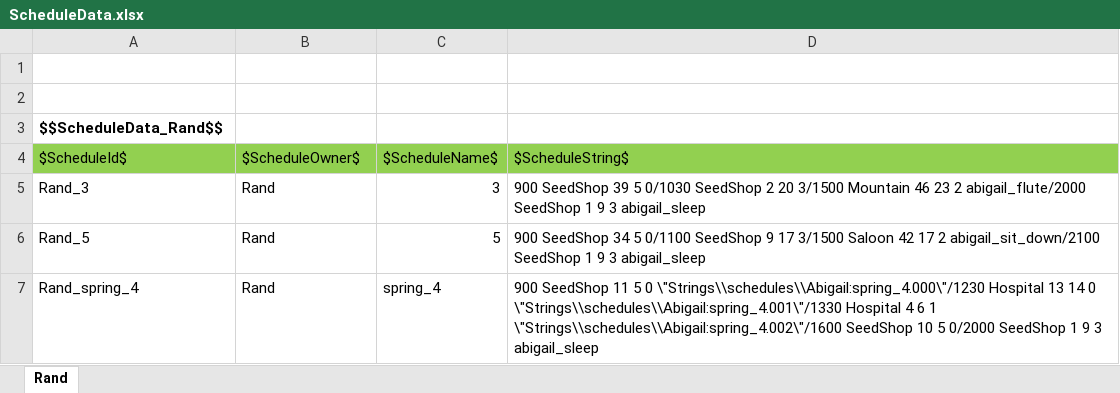
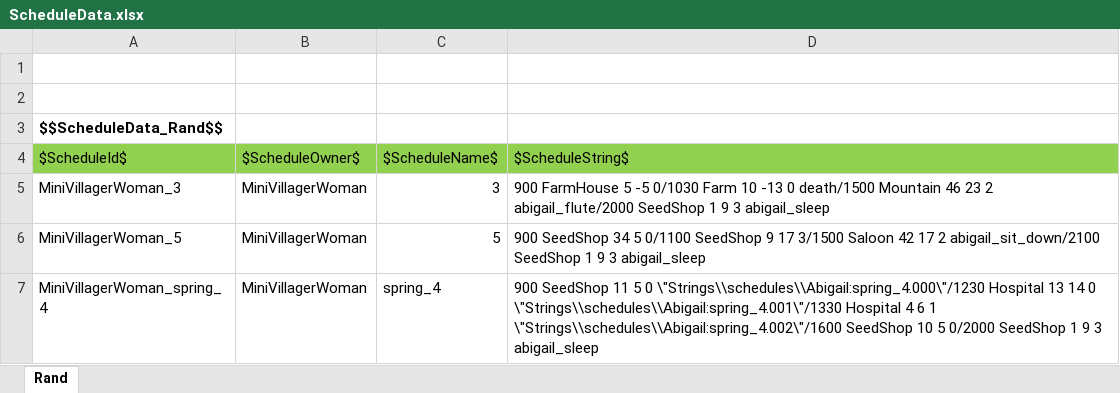
Before and after one commit to key0223/Farm, an Excel workbook: Sheets/ScheduleData.xlsx, sheet Rand, drawn as a sheet; values as stored, in another font and other column widths than the file's, no borders; charts and pictures not drawn; removed rows and columns are numbered as before the commit, all else as after; the diff names each change by its address in the sheet, - before the commit and + after, or states it on an @@ line.

```diff
--- a/Sheets/ScheduleData.xlsx (sheet Rand)
+++ b/Sheets/ScheduleData.xlsx (sheet Rand)
-row 5: Rand_3 | Rand | 3 | 900 SeedShop 39 5 0/1030 SeedShop 2 20 3/1500 Mountain 46 23 2 abigail_flute/2000 SeedShop 1 9 3 abigail_sleep
+row 5: MiniVillagerWoman_3 | MiniVillagerWoman | 3 | 900 FarmHouse 5 -5 0/1030 Farm 10 -13 0 death/1500 Mountain 46 23 2 abigail_flute/2000 SeedShop 1 9 3 abigail_sleep
-A6: Rand_5
+A6: MiniVillagerWoman_5
-B6:B7: Rand
+B6:B7: MiniVillagerWoman
-A7: Rand_spring_4
+A7: MiniVillagerWoman_spring_4
```
Also changed, not shown: 29 other files.
